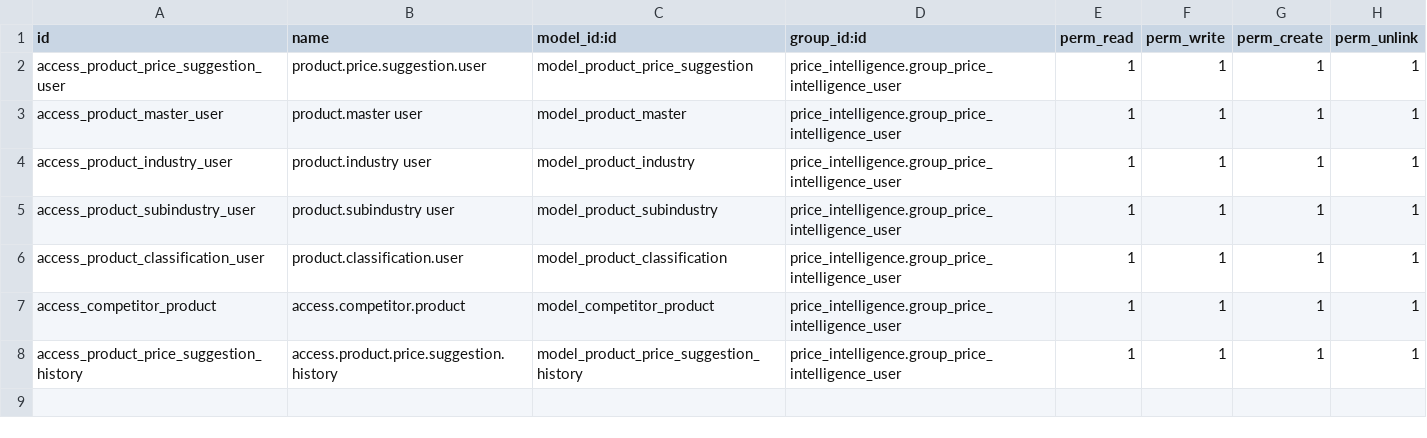
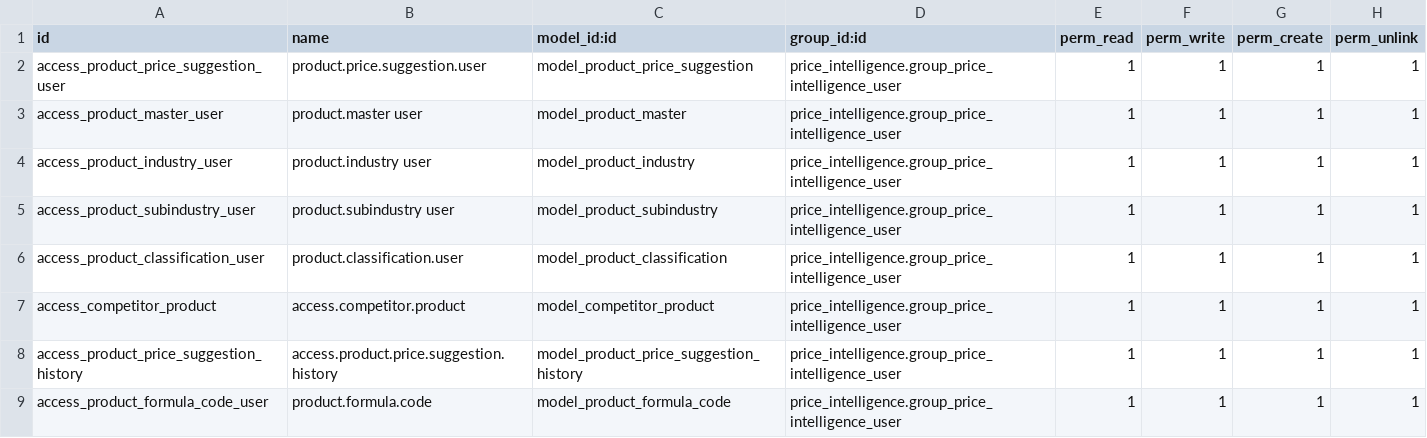
Before and after one commit to wayakit/wayakit, a CSV file: price_intelligence/security/ir.model.access.csv, drawn as a sheet; the diff names each change by its address in the sheet, - before the commit and + after, or states it on an @@ line.

Commit message:
created formula codes module

```diff
--- a/price_intelligence/security/ir.model.access.csv
+++ b/price_intelligence/security/ir.model.access.csv
+row 9: access_product_formula_code_user | product.formula.code | model_product_formula_code | price_intelligence.group_price_intelligence_user | 1 | 1 | 1 | 1
```
Also changed, not shown: 4 other files.
